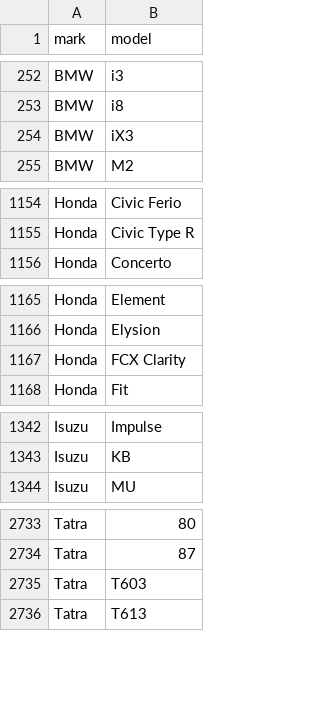
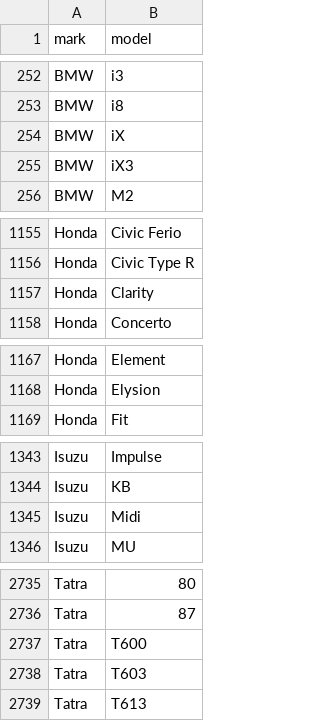
Before and after one commit to blanzh/carsBase, a CSV file: cars.csv, drawn as a sheet; only a part is shown, gaps mark what is left out.

```diff
--- a/cars.csv
+++ b/cars.csv
@@ -253,2 +253,3 @@ BMW;i3
 BMW;i8
+BMW;iX
 BMW;iX3
@@ -1155,2 +1156,3 @@ Honda;Civic Ferio
 Honda;Civic Type R
+Honda;Clarity
 Honda;Concerto
@@ -1166,3 +1168,2 @@ Honda;Element
 Honda;Elysion
-Honda;FCX Clarity
 Honda;Fit
@@ -1343,2 +1344,3 @@ Isuzu;Impulse
 Isuzu;KB
+Isuzu;Midi
 Isuzu;MU
@@ -2734,2 +2736,3 @@ Tatra;80
 Tatra;87
+Tatra;T600
 Tatra;T603
```
Also changed, not shown: 3 other files.
